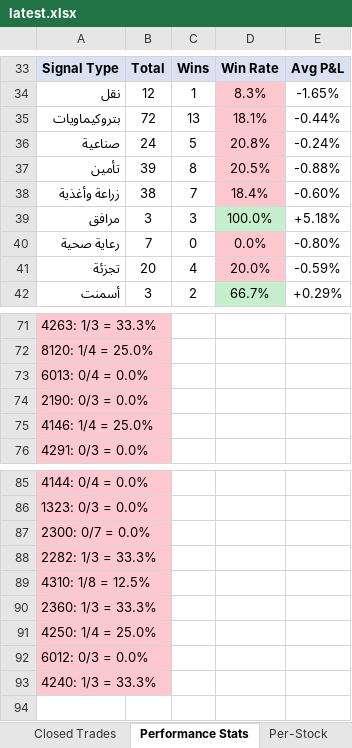
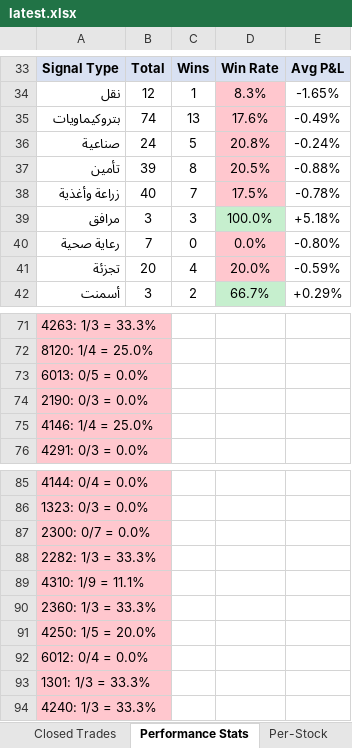
Before and after one commit to dhaher3337-debug/tadawul-swing, an Excel workbook: paper_trades/latest.xlsx, sheet Performance Stats, drawn as a sheet; only a part is shown, gaps mark what is left out; values as stored, in another font and other column widths than the file's, no borders; the diff covers the shown part only; the diff names each change by its address in the sheet, - before the commit and + after, or states it on an @@ line.

```diff
--- a/paper_trades/latest.xlsx (sheet Performance Stats)
+++ b/paper_trades/latest.xlsx (sheet Performance Stats)
-B35: 72
+B35: 74
-D35: 18.1%
+D35: 17.6%
-E35: -0.44%
+E35: -0.49%
-B38: 38
+B38: 40
-D38: 18.4%
+D38: 17.5%
-E38: -0.60%
+E38: -0.78%
-A73: 6013: 0/4 = 0.0%
+A73: 6013: 0/5 = 0.0%
-A89: 4310: 1/8 = 12.5%
+A89: 4310: 1/9 = 11.1%
-A91: 4250: 1/4 = 25.0%
+A91: 4250: 1/5 = 20.0%
-A92: 6012: 0/3 = 0.0%
+A92: 6012: 0/4 = 0.0%
+row 93: 1301: 1/3 = 33.3%
```
Also changed, not shown: 23 edited cells elsewhere in this sheet, sheet Active Trades, sheet Closed Trades, sheet Per-Stock, 30 other files.
